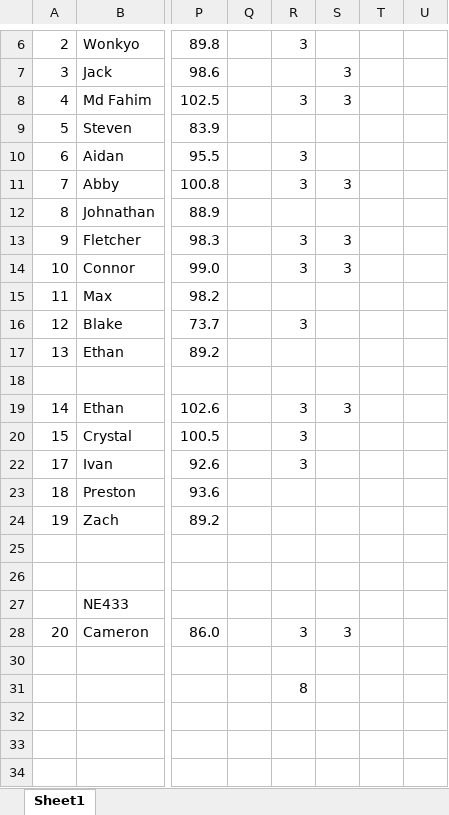
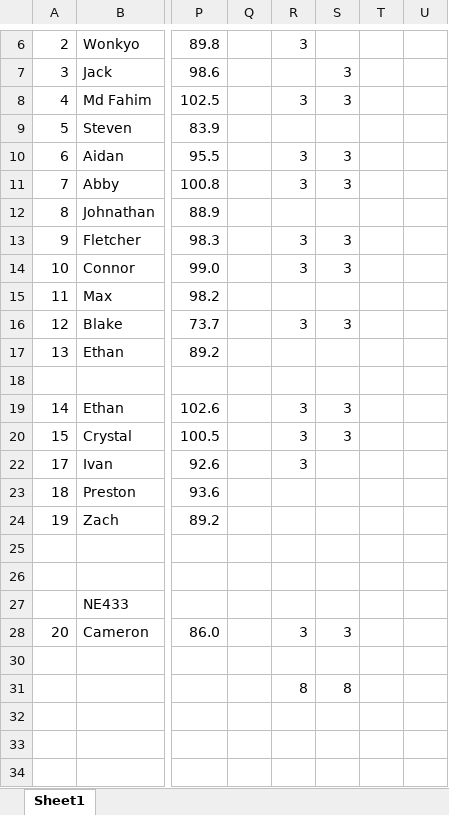
Before and after one commit to benbeeler/TEACHING, an Excel workbook: Nuclear_Fuel_Performance/NE533_Spring2026/grading.xlsx, sheet Sheet1, drawn as a sheet; only a part is shown, gaps mark what is left out; values as stored, in another font and other column widths than the file's, no borders; the diff names each change by its address in the sheet, - before the commit and + after, or states it on an @@ line.

```diff
--- a/Nuclear_Fuel_Performance/NE533_Spring2026/grading.xlsx (sheet Sheet1)
+++ b/Nuclear_Fuel_Performance/NE533_Spring2026/grading.xlsx (sheet Sheet1)
-S10: (empty)
+S10: 3
-S16: (empty)
+S16: 3
-S20: (empty)
+S20: 3
-S31: (empty)
+S31: 8
```
Also changed, not shown: 2 other files.
